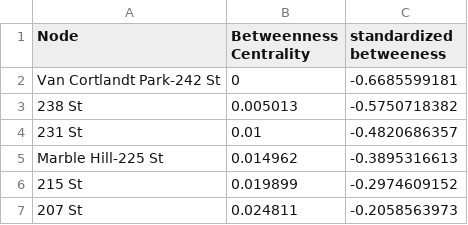
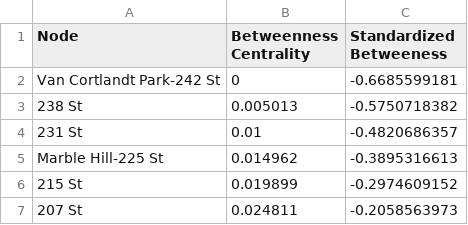
Before and after one commit to sandrazelen/Impact-of-Subway-Station-Centrality-on-Manhattan-Public-High-School-Performance, a CSV file: centrality measures/standardized_betweenness_output.csv, drawn as a sheet; only a part is shown.

Commit message:
Update standardized_betweenness_output.csv

```diff
--- a/centrality measures/standardized_betweenness_output.csv
+++ b/centrality measures/standardized_betweenness_output.csv
@@ -1,2 +1,2 @@
-Node,Betweenness Centrality,standardized betweeness
+Node,Betweenness Centrality,Standardized Betweeness
 Van Cortlandt Park-242 St,0,-0.6685599181
```
